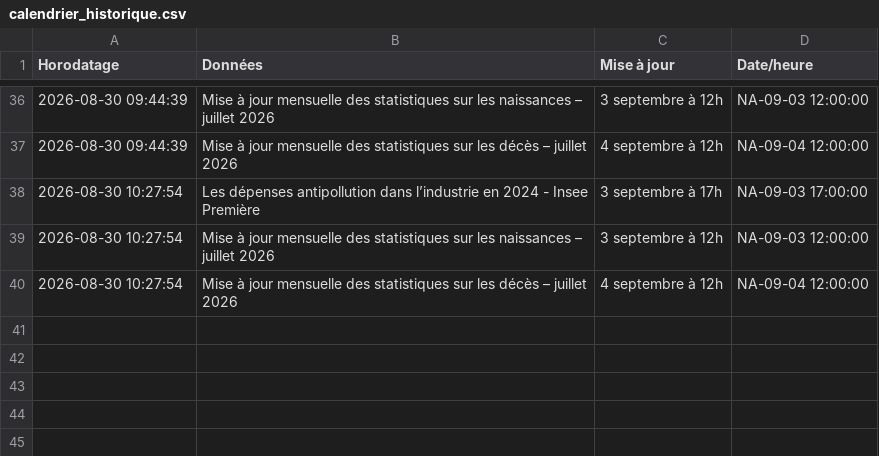
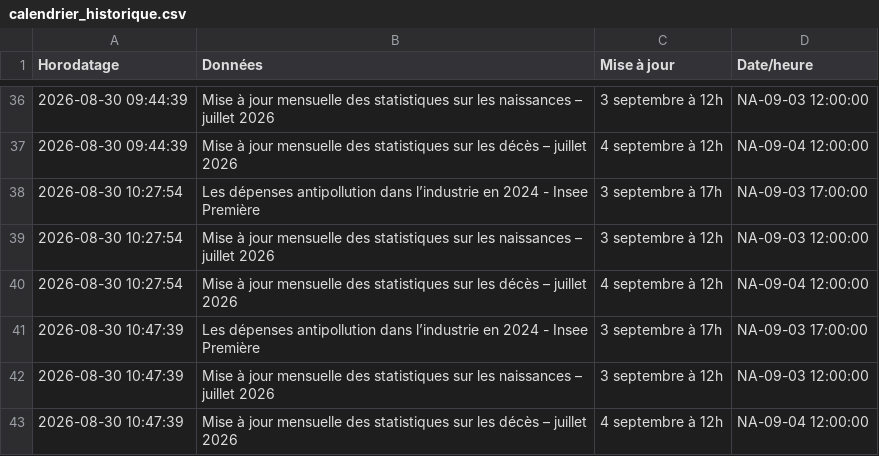
Before and after one commit to Francois-Geerolf/website, a CSV file: data/insee/calendrier_historique.csv, drawn as a sheet; only a part is shown, gaps mark what is left out.

```diff
--- a/data/insee/calendrier_historique.csv
+++ b/data/insee/calendrier_historique.csv
@@ -40 +40,4 @@ Horodatage,Données,Mise à jour,Date/heure
 2026-08-30 10:27:54,Mise à jour mensuelle des statistiques sur les décès – juillet 2026,4 septembre à 12h,  NA-09-04 12:00:00
+2026-08-30 10:47:39,Les dépenses antipollution dans l’industrie en 2024 - Insee Première,3 septembre à 17h,  NA-09-03 17:00:00
+2026-08-30 10:47:39,Mise à jour mensuelle des statistiques sur les naissances – juillet 2026,3 septembre à 12h,  NA-09-03 12:00:00
+2026-08-30 10:47:39,Mise à jour mensuelle des statistiques sur les décès – juillet 2026,4 septembre à 12h,  NA-09-04 12:00:00
```
